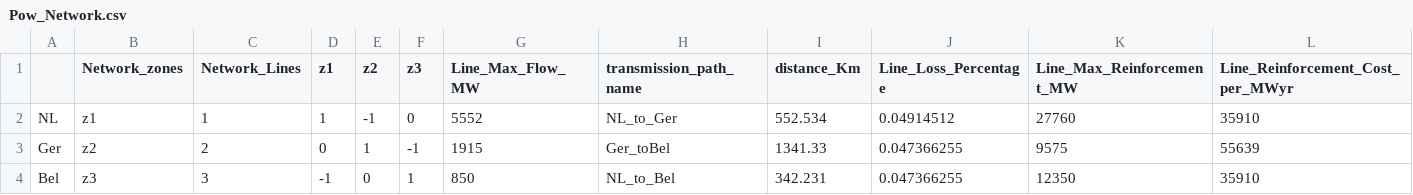
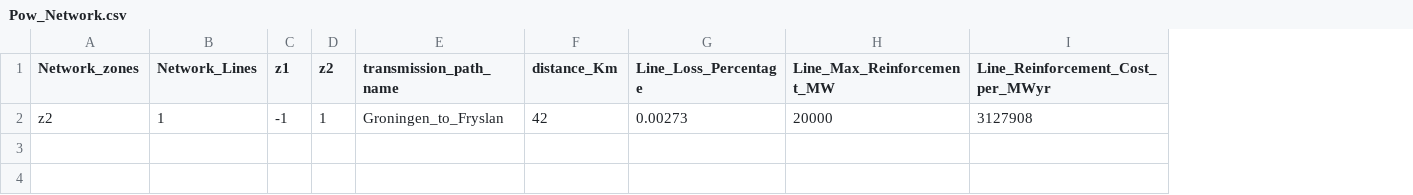
Before and after one commit to rezfa/PowHyCEM, a CSV file: Input_Data/Pow_Network.csv, drawn as a sheet; only a part is shown; removed rows and columns are numbered as before the commit, all else as after; rows hold the shown columns only; the diff names each change by its address in the sheet, - before the commit and + after, or states it on an @@ line.

```diff
--- a/Input_Data/Pow_Network.csv
+++ b/Input_Data/Pow_Network.csv
-column A, empty
-column F (z3), empty
-column G (Line_Max_Flow_MW), empty
-row 2: NL | z1 | 1 | 1 | -1 | 0 | 5552 | NL_to_Ger | 552.534 | 0.04914512 | 27760 | 35910
-row 3: Ger | z2 | 2 | 0 | 1 | -1 | 1915 | Ger_toBel | 1341.33 | 0.047366255 | 9575 | 55639
-row 4: Bel | z3 | 3 | -1 | 0 | 1 | 850 | NL_to_Bel | 342.231 | 0.047366255 | 12350 | 35910
+row 2: z2 | 1 | -1 | 1 | Groningen_to_Fryslan | 42 | 0.00273 | 20000 | 3127908
```
Also changed, not shown: Input_Data/HSC_Gen_Data.csv, Input_Data/HSC_Gen_Var.csv, 26 other files.
